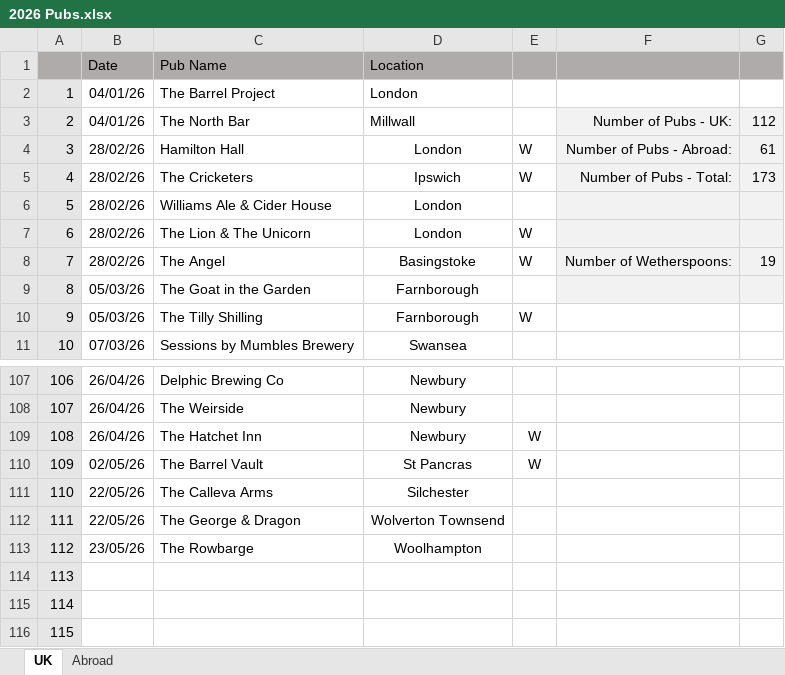
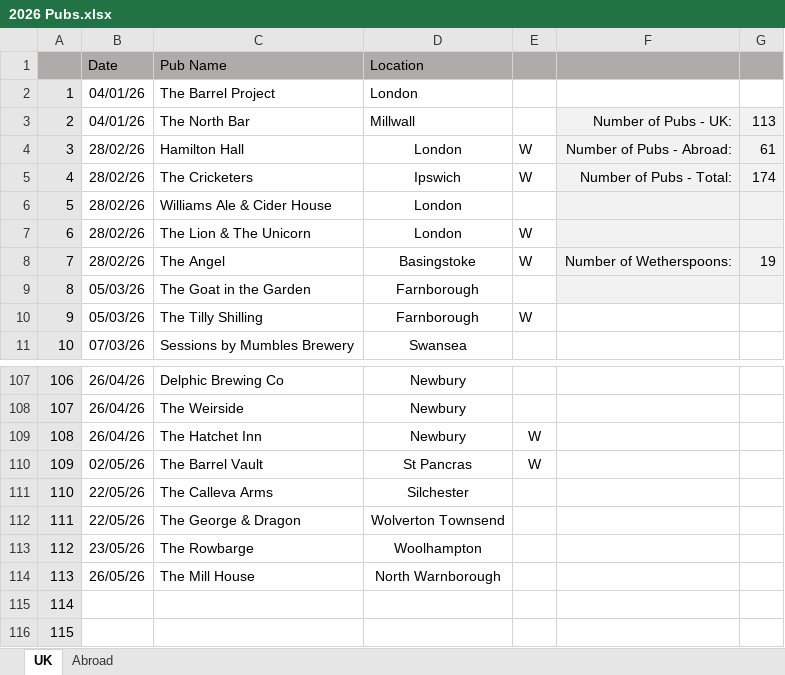
Before and after one commit to dwjhaines/WebSite, an Excel workbook: pubs/2026 Pubs.xlsx, sheet UK, drawn as a sheet; only a part is shown, gaps mark what is left out; values as stored, in another font and other column widths than the file's, no borders; the diff names each change by its address in the sheet, - before the commit and + after, or states it on an @@ line.

Commit message:
Pub list update and Bonaire/Curacao added

```diff
--- a/pubs/2026 Pubs.xlsx (sheet UK)
+++ b/pubs/2026 Pubs.xlsx (sheet UK)
-G3: 112
+G3: 113
-G5: 173
+G5: 174
-B114 (Date): (empty)
+B114 (Date): 26/05/26
-C114 (Pub Name): (empty)
+C114 (Pub Name): The Mill House
-D114 (Location): (empty)
+D114 (Location): North Warnborough
```
Also changed, not shown: sheet Abroad, 10 other files.
